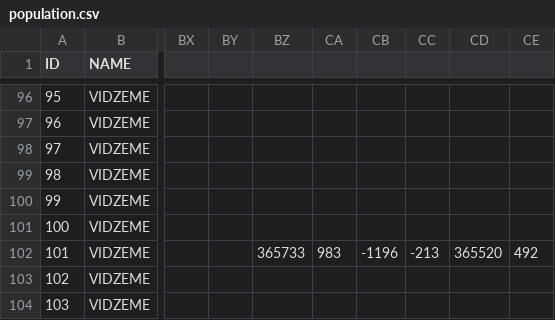
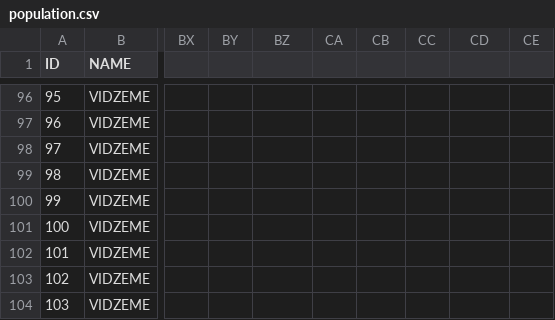
Before and after one commit to ligaliga1990/Karte2019, a CSV file: Latvija/data/population.csv, drawn as a sheet; only a part is shown, gaps mark what is left out; the diff names each change by its address in the sheet, - before the commit and + after, or states it on an @@ line.

```diff
--- a/Latvija/data/population.csv
+++ b/Latvija/data/population.csv
-BZ102: 365733
+BZ102: (empty)
-CA102: 983
+CA102: (empty)
-CB102: -1196
+CB102: (empty)
-CC102: -213
+CC102: (empty)
-CD102: 365520
+CD102: (empty)
-CE102: 492
+CE102: (empty)
```
Also changed, not shown: 2 other files.
